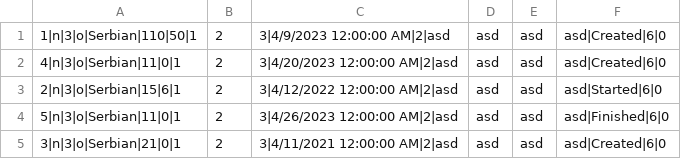
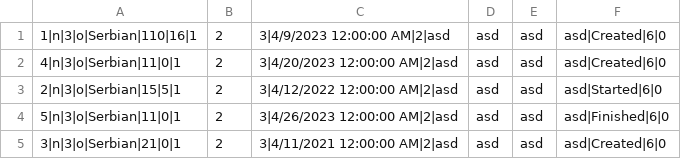
Before and after one commit to dokma11/SIMS-Project-Group-4-Team-B, a CSV file: Sims2023/Sims2023/Resources/Data/tours.csv, drawn as a sheet.

```diff
--- a/Sims2023/Sims2023/Resources/Data/tours.csv
+++ b/Sims2023/Sims2023/Resources/Data/tours.csv
@@ -1,4 +1,4 @@
-1|n|3|o|Serbian|110|50|1,2,3|4/9/2023 12:00:00 AM|2|asd, asd, asd, asd|Created|6|0
+1|n|3|o|Serbian|110|16|1,2,3|4/9/2023 12:00:00 AM|2|asd, asd, asd, asd|Created|6|0
 4|n|3|o|Serbian|11|0|1,2,3|4/20/2023 12:00:00 AM|2|asd, asd, asd, asd|Created|6|0
-2|n|3|o|Serbian|15|6|1,2,3|4/12/2022 12:00:00 AM|2|asd, asd, asd, asd|Started|6|0
+2|n|3|o|Serbian|15|5|1,2,3|4/12/2022 12:00:00 AM|2|asd, asd, asd, asd|Started|6|0
 5|n|3|o|Serbian|11|0|1,2,3|4/26/2023 12:00:00 AM|2|asd, asd, asd, asd|Finished|6|0
```
Also changed, not shown: Sims2023/Sims2023/Resources/Data/tourReservations.csv, Sims2023/Sims2023/Resources/Data/tourReviews.csv, 11 other files.
